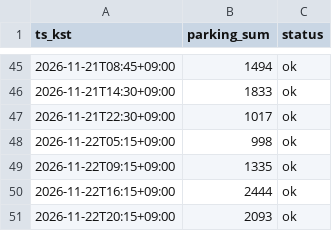
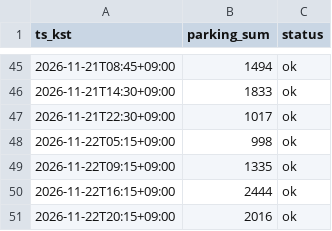
Before and after one commit to sternjeong/olpark-multtae, a CSV file: live/parking_2026-11.csv, drawn as a sheet; only a part is shown, gaps mark what is left out.

```diff
--- a/live/parking_2026-11.csv
+++ b/live/parking_2026-11.csv
@@ -50,2 +50,2 @@ ts_kst,parking_sum,status
 2026-11-22T16:15+09:00,2444,ok
-2026-11-22T20:15+09:00,2093,ok
+2026-11-22T20:15+09:00,2016,ok
```
